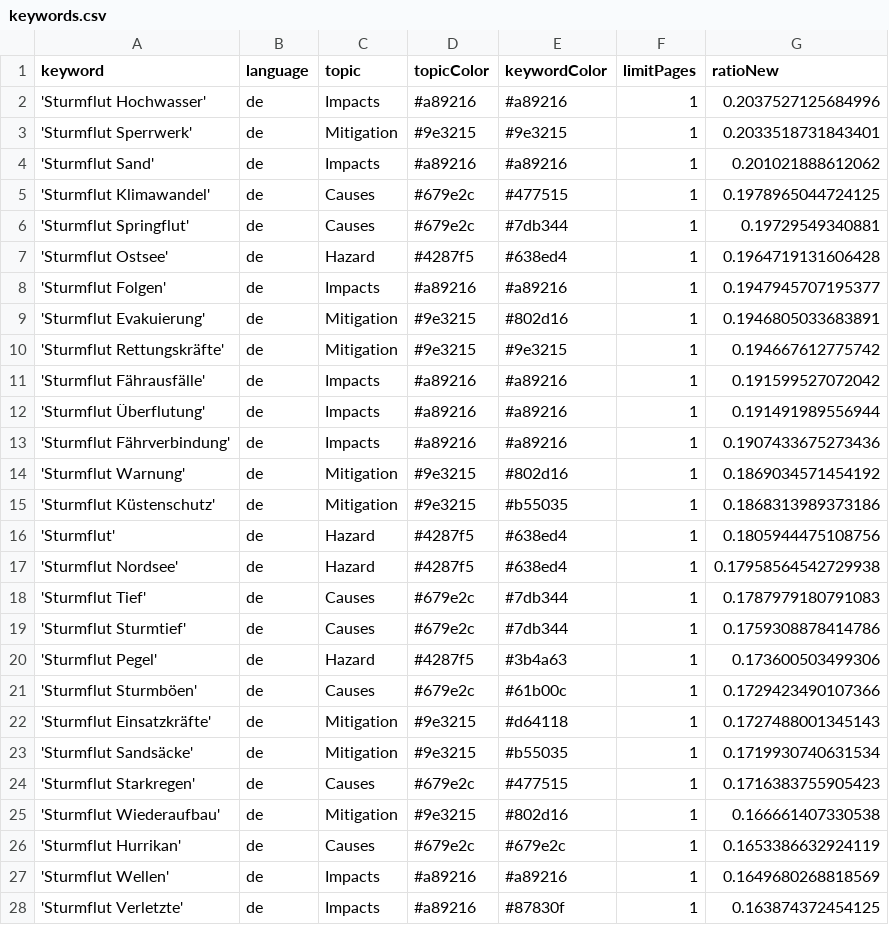
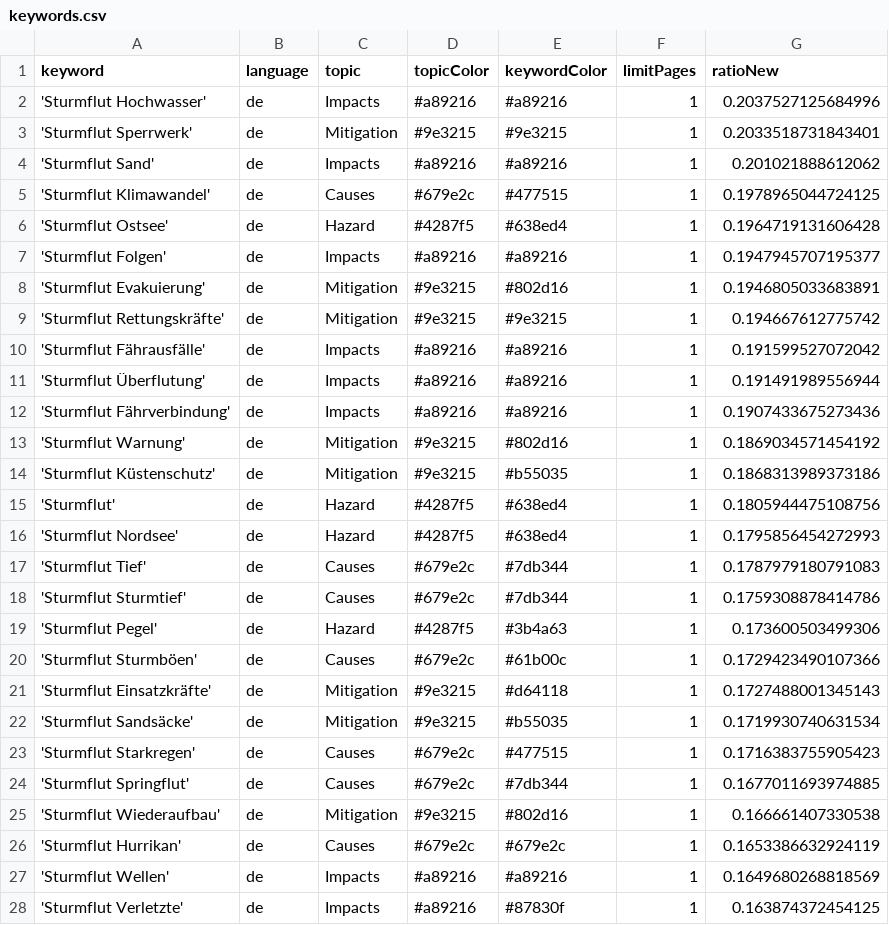
Before and after one commit to MomoMusic/winterIsComing2, a CSV file: keywords.csv, drawn as a sheet; only a part is shown.

Commit message:
Commit from GitHub Actions (harvest:0.0)

```diff
--- a/keywords.csv
+++ b/keywords.csv
@@ -5,3 +5,2 @@ keyword,language,topic,topicColor,keywordColor,limitPages,ratioNew
 'Sturmflut Klimawandel',de,Causes,#679e2c,#477515,1,0.1978965044724125
-'Sturmflut Springflut',de,Causes,#679e2c,#7db344,1,0.19729549340881
 'Sturmflut Ostsee',de,Hazard,#4287f5,#638ed4,1,0.1964719131606428
@@ -16,3 +15,3 @@ keyword,language,topic,topicColor,keywordColor,limitPages,ratioNew
 'Sturmflut',de,Hazard,#4287f5,#638ed4,1,0.1805944475108756
-'Sturmflut Nordsee',de,Hazard,#4287f5,#638ed4,1,0.17958564542729938
+'Sturmflut Nordsee',de,Hazard,#4287f5,#638ed4,1,0.1795856454272993
 'Sturmflut Tief',de,Causes,#679e2c,#7db344,1,0.1787979180791083
@@ -24,2 +23,3 @@ keyword,language,topic,topicColor,keywordColor,limitPages,ratioNew
 'Sturmflut Starkregen',de,Causes,#679e2c,#477515,1,0.1716383755905423
+'Sturmflut Springflut',de,Causes,#679e2c,#7db344,1,0.1677011693974885
 'Sturmflut Wiederaufbau',de,Mitigation,#9e3215,#802d16,1,0.166661407330538
```
